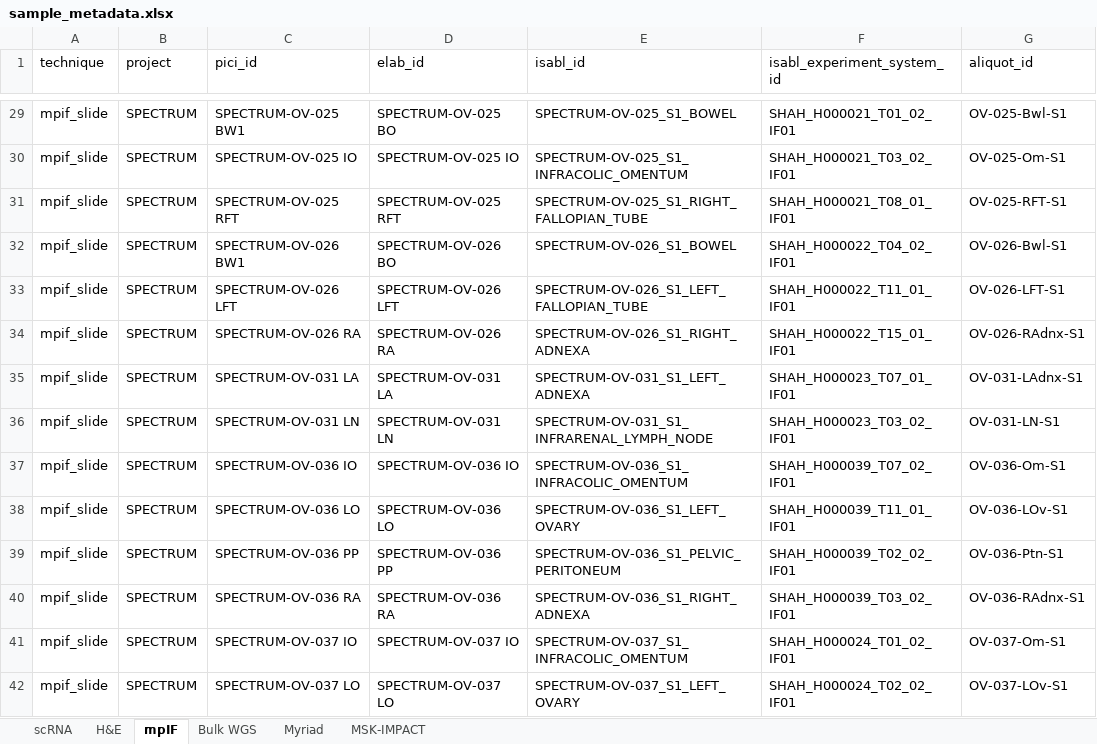
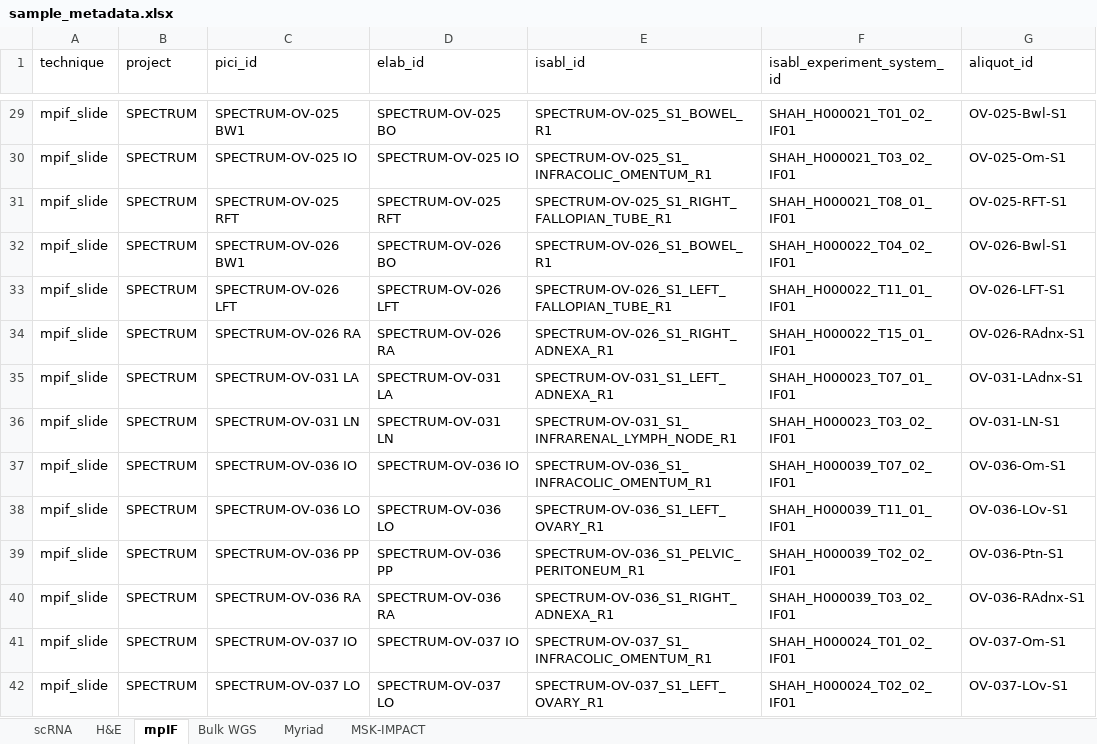
Before and after one commit to shahcompbio/spectrum-tme, an Excel workbook: tables/sample_metadata.xlsx, sheet mpIF, drawn as a sheet; only a part is shown, gaps mark what is left out; values as stored, in another font and other column widths than the file's, no borders; the diff covers the shown part only; the diff names each change by its address in the sheet, - before the commit and + after, or states it on an @@ line.

```diff
--- a/tables/sample_metadata.xlsx (sheet mpIF)
+++ b/tables/sample_metadata.xlsx (sheet mpIF)
-E29 (isabl_id): SPECTRUM-OV-025_S1_BOWEL
+E29 (isabl_id): SPECTRUM-OV-025_S1_BOWEL_R1
-E30 (isabl_id): SPECTRUM-OV-025_S1_INFRACOLIC_OMENTUM
+E30 (isabl_id): SPECTRUM-OV-025_S1_INFRACOLIC_OMENTUM_R1
-E31 (isabl_id): SPECTRUM-OV-025_S1_RIGHT_FALLOPIAN_TUBE
+E31 (isabl_id): SPECTRUM-OV-025_S1_RIGHT_FALLOPIAN_TUBE_R1
-E32 (isabl_id): SPECTRUM-OV-026_S1_BOWEL
+E32 (isabl_id): SPECTRUM-OV-026_S1_BOWEL_R1
-E33 (isabl_id): SPECTRUM-OV-026_S1_LEFT_FALLOPIAN_TUBE
+E33 (isabl_id): SPECTRUM-OV-026_S1_LEFT_FALLOPIAN_TUBE_R1
-E34 (isabl_id): SPECTRUM-OV-026_S1_RIGHT_ADNEXA
+E34 (isabl_id): SPECTRUM-OV-026_S1_RIGHT_ADNEXA_R1
-E35 (isabl_id): SPECTRUM-OV-031_S1_LEFT_ADNEXA
+E35 (isabl_id): SPECTRUM-OV-031_S1_LEFT_ADNEXA_R1
-E36 (isabl_id): SPECTRUM-OV-031_S1_INFRARENAL_LYMPH_NODE
+E36 (isabl_id): SPECTRUM-OV-031_S1_INFRARENAL_LYMPH_NODE_R1
-E37 (isabl_id): SPECTRUM-OV-036_S1_INFRACOLIC_OMENTUM
+E37 (isabl_id): SPECTRUM-OV-036_S1_INFRACOLIC_OMENTUM_R1
-E38 (isabl_id): SPECTRUM-OV-036_S1_LEFT_OVARY
+E38 (isabl_id): SPECTRUM-OV-036_S1_LEFT_OVARY_R1
-E39 (isabl_id): SPECTRUM-OV-036_S1_PELVIC_PERITONEUM
+E39 (isabl_id): SPECTRUM-OV-036_S1_PELVIC_PERITONEUM_R1
-E40 (isabl_id): SPECTRUM-OV-036_S1_RIGHT_ADNEXA
+E40 (isabl_id): SPECTRUM-OV-036_S1_RIGHT_ADNEXA_R1
-E41 (isabl_id): SPECTRUM-OV-037_S1_INFRACOLIC_OMENTUM
+E41 (isabl_id): SPECTRUM-OV-037_S1_INFRACOLIC_OMENTUM_R1
-E42 (isabl_id): SPECTRUM-OV-037_S1_LEFT_OVARY
+E42 (isabl_id): SPECTRUM-OV-037_S1_LEFT_OVARY_R1
```
Also changed, not shown: 1 removed row and 86 edited cells elsewhere in this sheet, sheet Myriad, sheet MSK-IMPACT, sheet H&E, tables/patient_metadata.xlsx, 5 other files.
